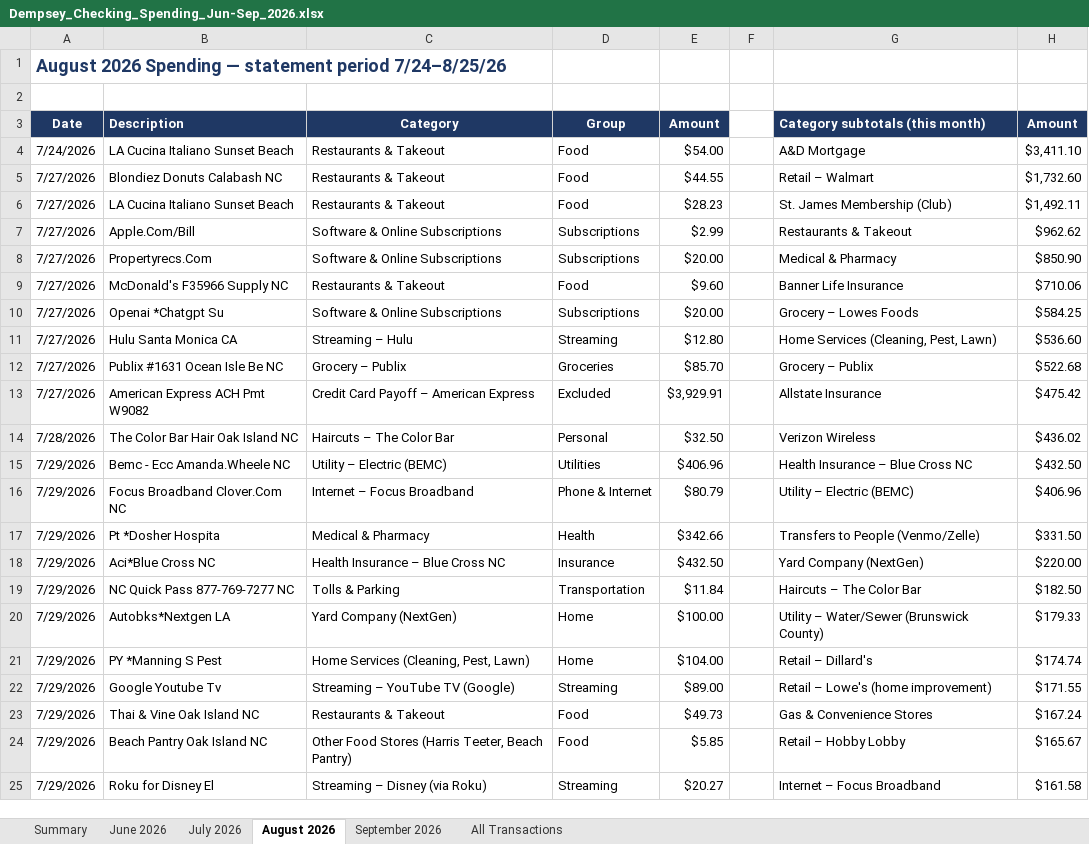
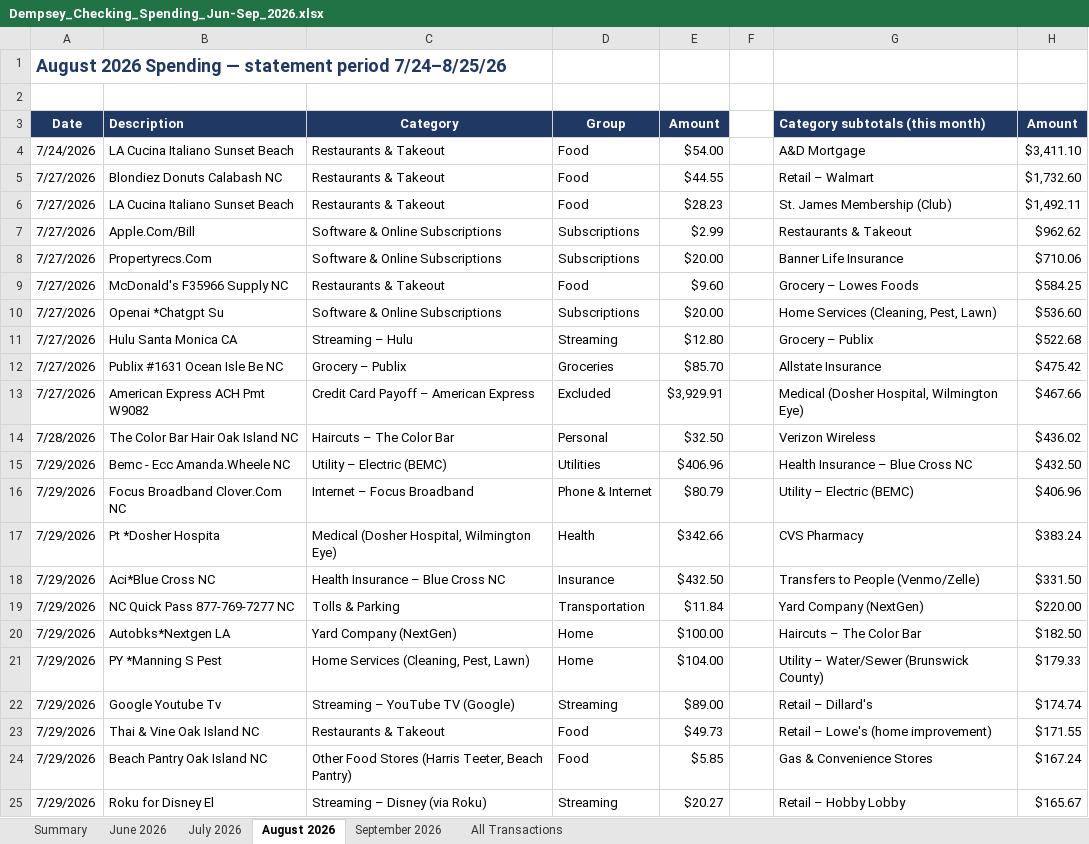
Before and after one commit to MktgCAP/Searchlight-YTD-Analysis, an Excel workbook: Dempsey_Checking_Spending_Jun-Sep_2026.xlsx, sheet August 2026, drawn as a sheet; only a part is shown; values as stored, in another font and other column widths than the file's, no borders; the diff covers the shown part only; the diff names each change by its address in the sheet, - before the commit and + after, or states it on an @@ line.

```diff
--- a/Dempsey_Checking_Spending_Jun-Sep_2026.xlsx (sheet August 2026)
+++ b/Dempsey_Checking_Spending_Jun-Sep_2026.xlsx (sheet August 2026)
-G8 (Category subtotals (this month)): Medical & Pharmacy
+G8 (Category subtotals (this month)): Banner Life Insurance
-H8 (Amount): $850.90
+H8 (Amount): $710.06
-G9 (Category subtotals (this month)): Banner Life Insurance
+G9 (Category subtotals (this month)): Grocery – Lowes Foods
-H9 (Amount): $710.06
+H9 (Amount): $584.25
-G10 (Category subtotals (this month)): Grocery – Lowes Foods
+G10 (Category subtotals (this month)): Home Services (Cleaning, Pest, Lawn)
-H10 (Amount): $584.25
+H10 (Amount): $536.60
-G11 (Category subtotals (this month)): Home Services (Cleaning, Pest, Lawn)
+G11 (Category subtotals (this month)): Grocery – Publix
-H11 (Amount): $536.60
+H11 (Amount): $522.68
-G12 (Category subtotals (this month)): Grocery – Publix
+G12 (Category subtotals (this month)): Allstate Insurance
-H12 (Amount): $522.68
+H12 (Amount): $475.42
-G13 (Category subtotals (this month)): Allstate Insurance
+G13 (Category subtotals (this month)): Medical (Dosher Hospital, Wilmington Eye)
-H13 (Amount): $475.42
+H13 (Amount): $467.66
-C17 (Category): Medical & Pharmacy
+C17 (Category): Medical (Dosher Hospital, Wilmington Eye)
-G17 (Category subtotals (this month)): Transfers to People (Venmo/Zelle)
+G17 (Category subtotals (this month)): CVS Pharmacy
-H17 (Amount): $331.50
+H17 (Amount): $383.24
-G18 (Category subtotals (this month)): Yard Company (NextGen)
+G18 (Category subtotals (this month)): Transfers to People (Venmo/Zelle)
-H18 (Amount): $220.00
+H18 (Amount): $331.50
-G19 (Category subtotals (this month)): Haircuts – The Color Bar
+G19 (Category subtotals (this month)): Yard Company (NextGen)
-H19 (Amount): $182.50
+H19 (Amount): $220.00
-G20 (Category subtotals (this month)): Utility – Water/Sewer (Brunswick County)
+G20 (Category subtotals (this month)): Haircuts – The Color Bar
-H20 (Amount): $179.33
+H20 (Amount): $182.50
-G21 (Category subtotals (this month)): Retail – Dillard's
+G21 (Category subtotals (this month)): Utility – Water/Sewer (Brunswick County)
-H21 (Amount): $174.74
+H21 (Amount): $179.33
-G22 (Category subtotals (this month)): Retail – Lowe's (home improvement)
+G22 (Category subtotals (this month)): Retail – Dillard's
-H22 (Amount): $171.55
+H22 (Amount): $174.74
-G23 (Category subtotals (this month)): Gas & Convenience Stores
+G23 (Category subtotals (this month)): Retail – Lowe's (home improvement)
-H23 (Amount): $167.24
+H23 (Amount): $171.55
-G24 (Category subtotals (this month)): Retail – Hobby Lobby
+G24 (Category subtotals (this month)): Gas & Convenience Stores
-H24 (Amount): $165.67
+H24 (Amount): $167.24
-G25 (Category subtotals (this month)): Internet – Focus Broadband
+G25 (Category subtotals (this month)): Retail – Hobby Lobby
-H25 (Amount): $161.58
+H25 (Amount): $165.67
```
Also changed, not shown: 50 edited cells and cell formats elsewhere in this sheet, sheet Summary, sheet All Transactions, sheet July 2026, sheet September 2026, sheet June 2026, formulas that keep their value.
